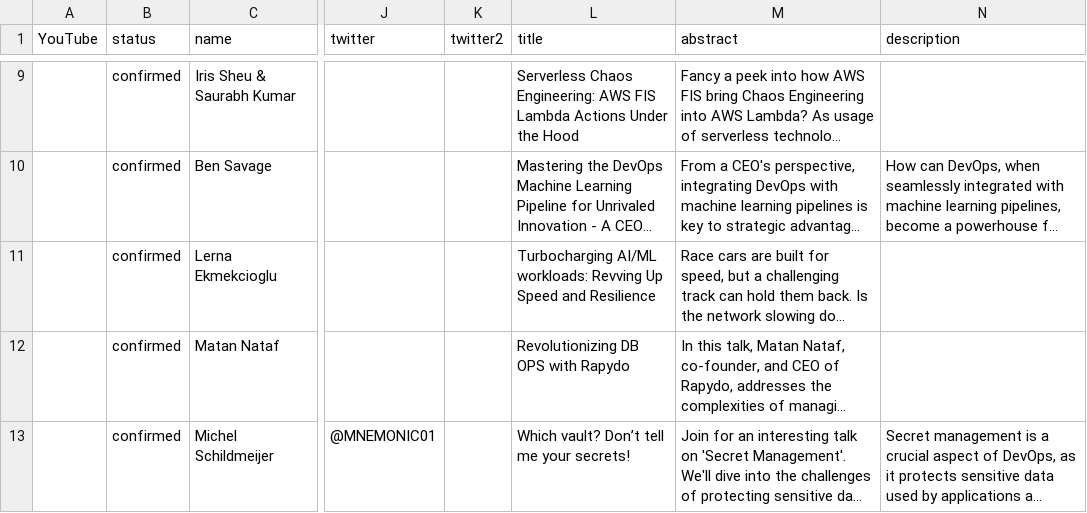
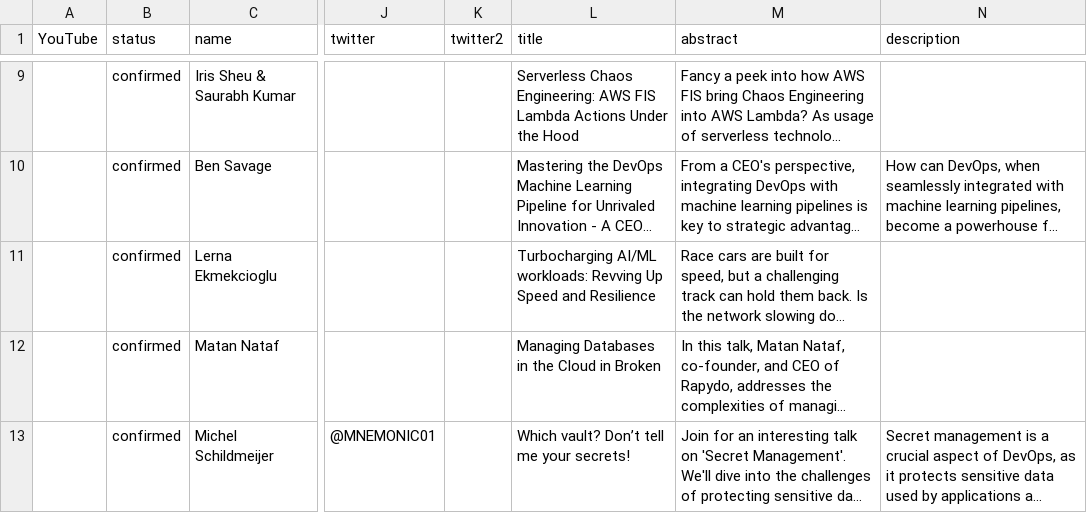
Before and after one commit to Prompt-Engineering-Conference/2025.promptengineering.rocks, a CSV file: 2025-nyc-q1/_db/talks.csv, drawn as a sheet; only a part is shown, gaps mark what is left out; long unchanged cells end in …; the diff names each change by its address in the sheet, - before the commit and + after, or states it on an @@ line.

Commit message:
Add files via upload

```diff
--- a/2025-nyc-q1/_db/talks.csv
+++ b/2025-nyc-q1/_db/talks.csv
-L12 (title): Revolutionizing DB OPS with Rapydo
+L12 (title): Managing Databases in the Cloud in Broken
```
